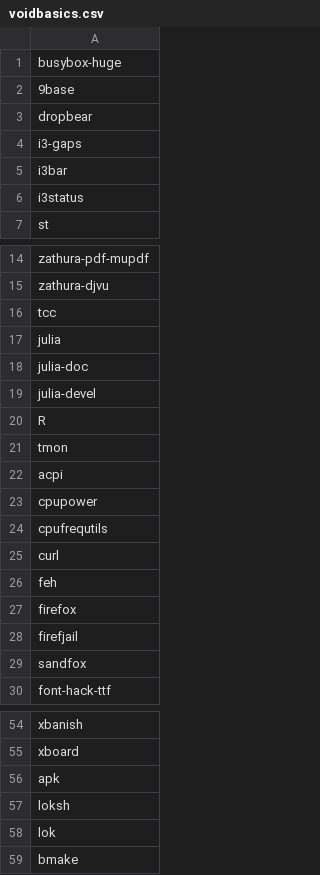
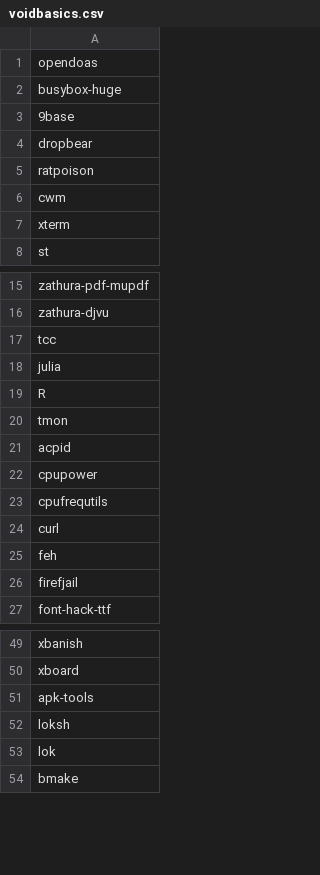
Before and after one commit to jyand/xrc, a CSV file: Void/voidbasics.csv, drawn as a sheet; only a part is shown, gaps mark what is left out; the diff covers the shown part only.

```diff
--- a/Void/voidbasics.csv
+++ b/Void/voidbasics.csv
@@ -1 +1,2 @@
+opendoas
 busybox-huge
@@ -3,5 +4,5 @@ busybox-huge
 dropbear
-i3-gaps
-i3bar
-i3status
+ratpoison
+cwm
+xterm
 st
@@ -17,7 +18,5 @@ tcc
 julia
-julia-doc
-julia-devel
 R
 tmon
-acpi
+acpid
 cpupower
@@ -26,5 +25,3 @@ curl
 feh
-firefox
 firefjail
-sandfox
 font-hack-ttf
@@ -55,3 +50,3 @@ xbanish
 xboard
-apk
+apk-tools
 loksh
```
Also changed, not shown: 22 added rows, 14 removed rows and 2 edited cells elsewhere in this file, 1 other file.
